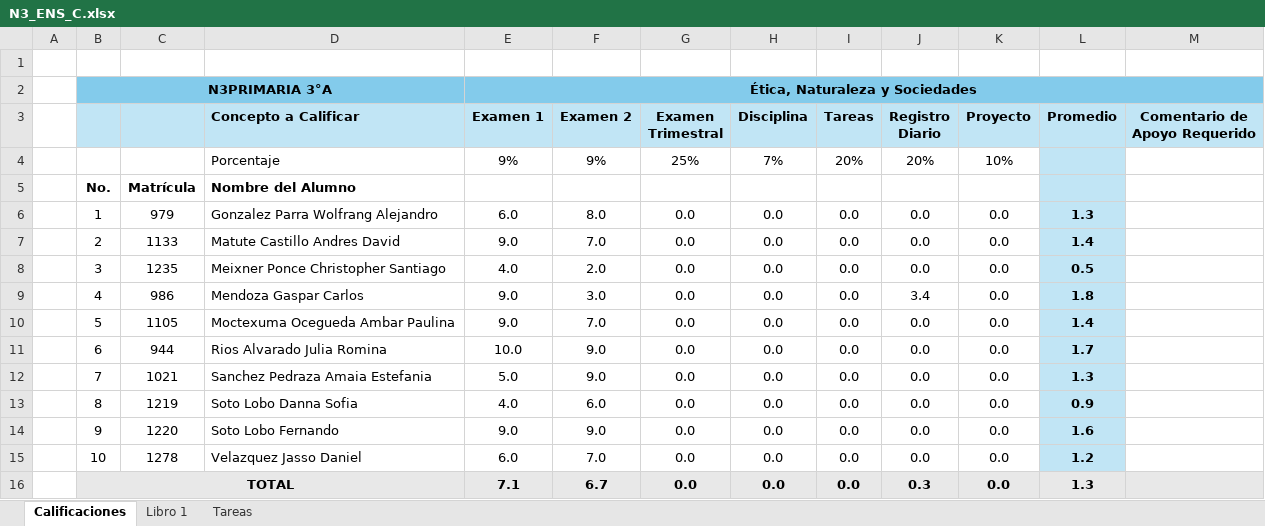
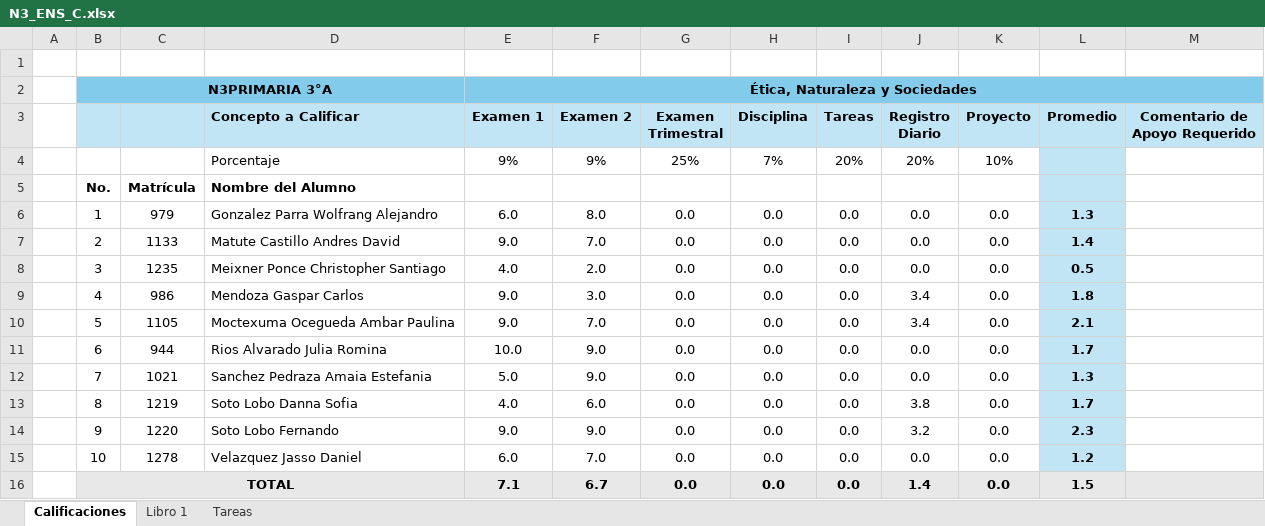
Before and after one commit to ElisaGuerra/Meraki, an Excel workbook: Calificaciones 2025-2026/N3_ENS_C.xlsx, sheet Calificaciones, drawn as a sheet; values as stored, in another font and other column widths than the file's, no borders; the diff names each change by its address in the sheet, - before the commit and + after, or states it on an @@ line.

```diff
--- a/Calificaciones 2025-2026/N3_ENS_C.xlsx (sheet Calificaciones)
+++ b/Calificaciones 2025-2026/N3_ENS_C.xlsx (sheet Calificaciones)
-J10 (Registro Diario): 0.0
+J10 (Registro Diario): 3.4
-L10 (Promedio): 1.4
+L10 (Promedio): 2.1
-J13 (Registro Diario): 0.0
+J13 (Registro Diario): 3.8
-L13 (Promedio): 0.9
+L13 (Promedio): 1.7
-J14 (Registro Diario): 0.0
+J14 (Registro Diario): 3.2
-L14 (Promedio): 1.6
+L14 (Promedio): 2.3
-J16 (Registro Diario): 0.3
+J16 (Registro Diario): 1.4
-L16 (Promedio): 1.3
+L16 (Promedio): 1.5
```
Also changed, not shown: sheet Libro 1, formulas that keep their value, Calificaciones 2025-2026/N6_ENS_C.xlsx.
